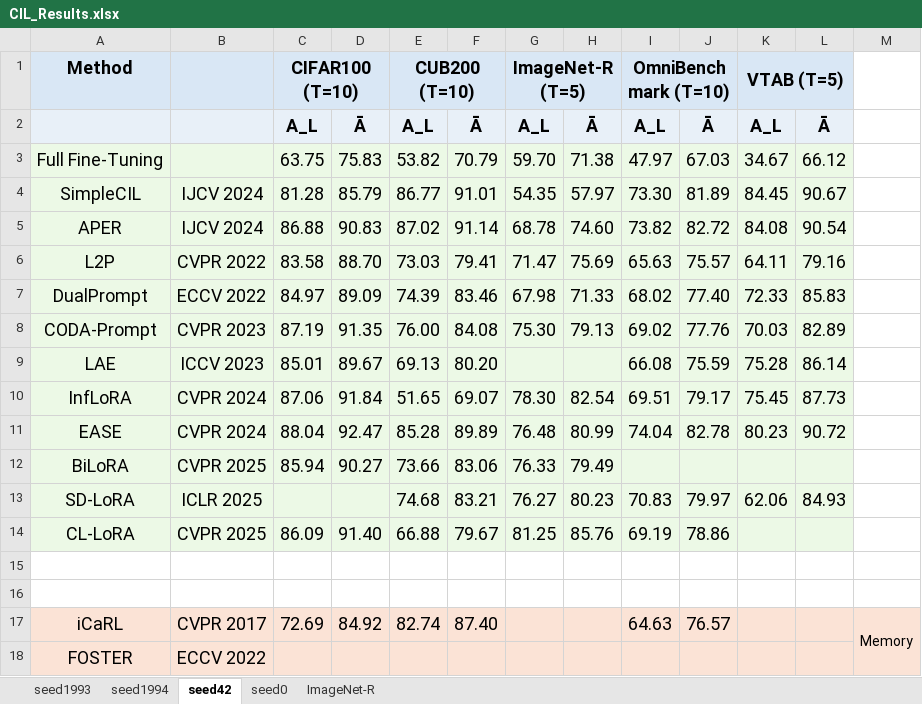
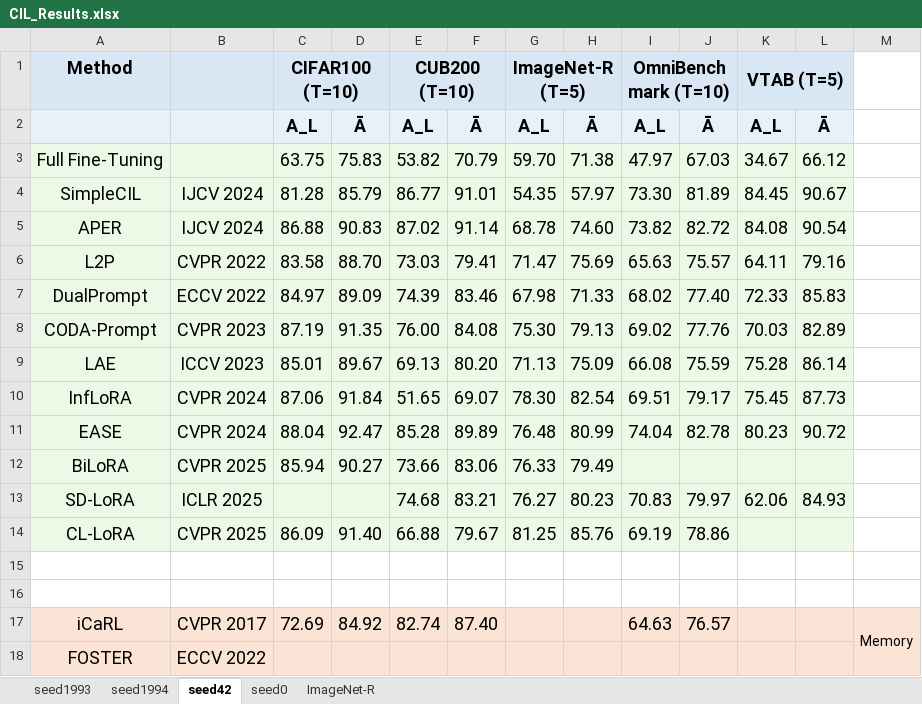
Before and after one commit to Geeks-Z/Awesome-CIL, an Excel workbook: CIL_Results.xlsx, sheet seed42, drawn as a sheet; values as stored, in another font and other column widths than the file's, no borders; the diff names each change by its address in the sheet, - before the commit and + after, or states it on an @@ line.

Commit message:
Refresh CIL docs and results

```diff
--- a/CIL_Results.xlsx (sheet seed42)
+++ b/CIL_Results.xlsx (sheet seed42)
-G9: (empty)
+G9: 71.13
-H9: (empty)
+H9: 75.09
```
Also changed, not shown: 5 other files.
